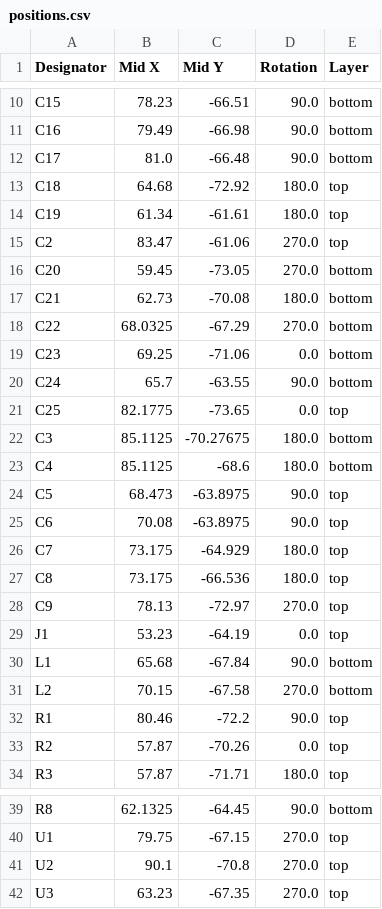
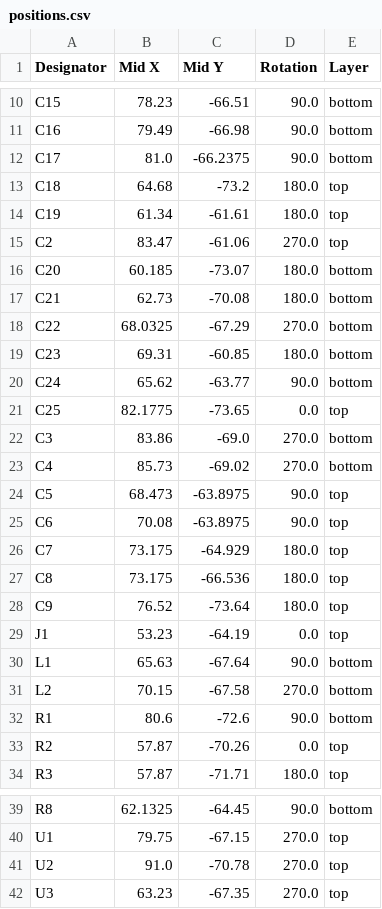
Before and after one commit to Keyaan-07/mmWave, a CSV file: mmWave_hardware/production/positions.csv, drawn as a sheet; only a part is shown, gaps mark what is left out; the diff covers the shown part only.

```diff
--- a/mmWave_hardware/production/positions.csv
+++ b/mmWave_hardware/production/positions.csv
@@ -11,14 +11,14 @@ C15,78.23,-66.51,90.0,bottom
 C16,79.49,-66.98,90.0,bottom
-C17,81.0,-66.48,90.0,bottom
-C18,64.68,-72.92,180.0,top
+C17,81.0,-66.2375,90.0,bottom
+C18,64.68,-73.2,180.0,top
 C19,61.34,-61.61,180.0,top
 C2,83.47,-61.06,270.0,top
-C20,59.45,-73.05,270.0,bottom
+C20,60.185,-73.07,180.0,bottom
 C21,62.73,-70.08,180.0,bottom
 C22,68.0325,-67.29,270.0,bottom
-C23,69.25,-71.06,0.0,bottom
-C24,65.7,-63.55,90.0,bottom
+C23,69.31,-60.85,180.0,bottom
+C24,65.62,-63.77,90.0,bottom
 C25,82.1775,-73.65,0.0,top
-C3,85.1125,-70.27675,180.0,bottom
-C4,85.1125,-68.6,180.0,bottom
+C3,83.86,-69.0,270.0,bottom
+C4,85.73,-69.02,270.0,bottom
 C5,68.473,-63.8975,90.0,top
@@ -27,7 +27,7 @@ C7,73.175,-64.929,180.0,top
 C8,73.175,-66.536,180.0,top
-C9,78.13,-72.97,270.0,top
+C9,76.52,-73.64,180.0,top
 J1,53.23,-64.19,0.0,top
-L1,65.68,-67.84,90.0,bottom
+L1,65.63,-67.64,90.0,bottom
 L2,70.15,-67.58,270.0,bottom
-R1,80.46,-72.2,90.0,top
+R1,80.6,-72.6,90.0,bottom
 R2,57.87,-70.26,0.0,top
@@ -40,3 +40,3 @@ R8,62.1325,-64.45,90.0,bottom
 U1,79.75,-67.15,270.0,top
-U2,90.1,-70.8,270.0,top
+U2,91.0,-70.78,270.0,top
 U3,63.23,-67.35,270.0,top
```
Also changed, not shown: 5 edited cells elsewhere in this file, mmWave_hardware/production/bom.csv, 18 other files.
